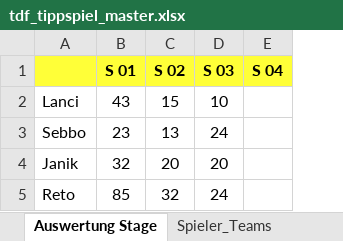
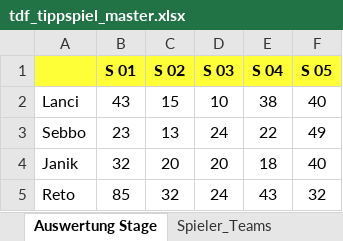
Before and after one commit to mongoimmsen98-cpu/TdF2026.github.io, an Excel workbook: tdf_tippspiel_master.xlsx, sheet Auswertung Stage, drawn as a sheet; values as stored, in another font and other column widths than the file's, no borders; the diff names each change by its address in the sheet, - before the commit and + after, or states it on an @@ line.

```diff
--- a/tdf_tippspiel_master.xlsx (sheet Auswertung Stage)
+++ b/tdf_tippspiel_master.xlsx (sheet Auswertung Stage)
+column F (S 05), rows 2-5: 40 | 49 | 40 | 32
-E2 (S 04): (empty)
+E2 (S 04): 38
-E3 (S 04): (empty)
+E3 (S 04): 22
-E4 (S 04): (empty)
+E4 (S 04): 18
-E5 (S 04): (empty)
+E5 (S 04): 43
```
Also changed, not shown: sheet Startlist2026, sheet Spieler_Teams, sheet Ergebnisse_Roh, sheet Auswertung Gesamt, other sheet tabs.
